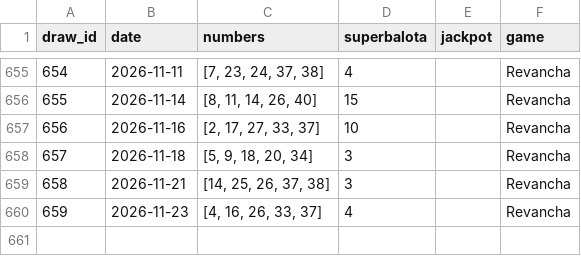
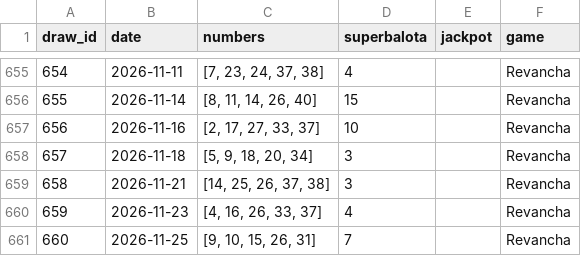
Before and after one commit to Cha0smagick/Baloto-oracle, a CSV file: data/raw/revancha_historical.csv, drawn as a sheet; only a part is shown, gaps mark what is left out; the diff names each change by its address in the sheet, - before the commit and + after, or states it on an @@ line.

```diff
--- a/data/raw/revancha_historical.csv
+++ b/data/raw/revancha_historical.csv
+row 661: 660 | 2026-11-25 | [9, 10, 15, 26, 31] | 7 |  | Revancha
```
Also changed, not shown: data/raw/baloto_historical.csv, 7 other files.
